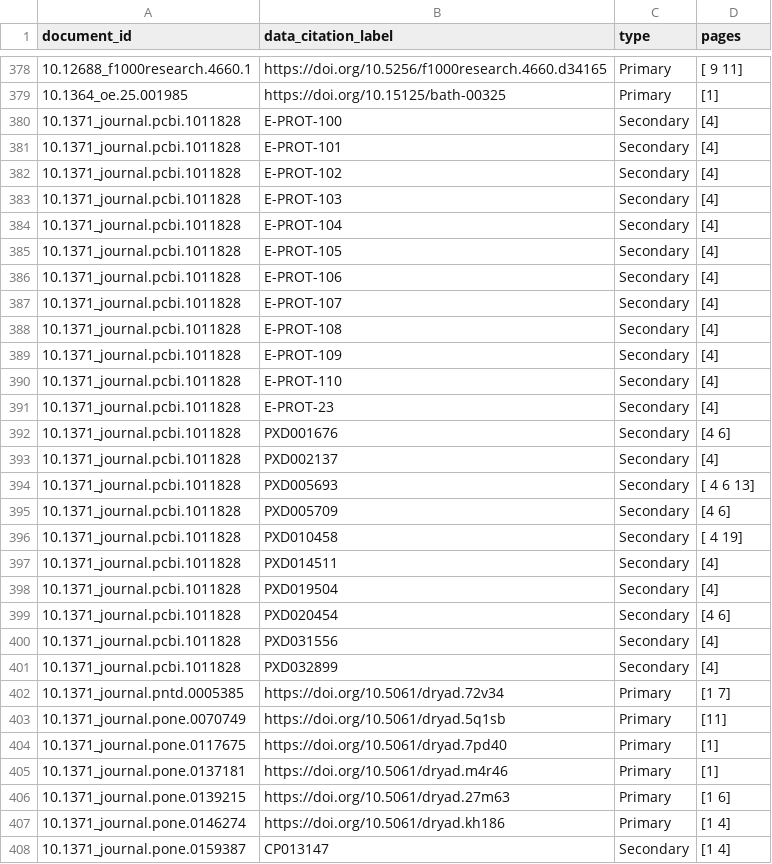
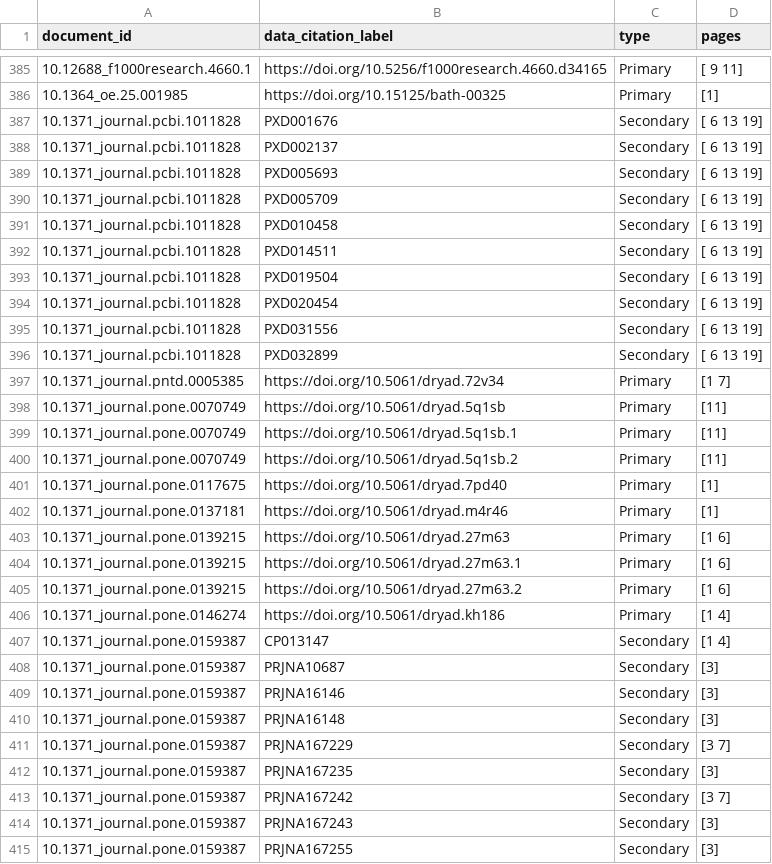
Before and after one commit to tavjo/MDC-Challenge-2025, a CSV file: reports/citation_audit/found.csv, drawn as a sheet; only a part is shown, gaps mark what is left out; the shorter side is filled out with more unchanged rows; the diff covers the shown part only.

```diff
--- a/reports/citation_audit/found.csv
+++ b/reports/citation_audit/found.csv
@@ -379,26 +386,16 @@ document_id,data_citation_label,type,pages
 10.1364_oe.25.001985,https://doi.org/10.15125/bath-00325,Primary,[1]
-10.1371_journal.pcbi.1011828,E-PROT-100,Secondary,[4]
-10.1371_journal.pcbi.1011828,E-PROT-101,Secondary,[4]
-10.1371_journal.pcbi.1011828,E-PROT-102,Secondary,[4]
-10.1371_journal.pcbi.1011828,E-PROT-103,Secondary,[4]
-10.1371_journal.pcbi.1011828,E-PROT-104,Secondary,[4]
-10.1371_journal.pcbi.1011828,E-PROT-105,Secondary,[4]
-10.1371_journal.pcbi.1011828,E-PROT-106,Secondary,[4]
-10.1371_journal.pcbi.1011828,E-PROT-107,Secondary,[4]
-10.1371_journal.pcbi.1011828,E-PROT-108,Secondary,[4]
-10.1371_journal.pcbi.1011828,E-PROT-109,Secondary,[4]
-10.1371_journal.pcbi.1011828,E-PROT-110,Secondary,[4]
-10.1371_journal.pcbi.1011828,E-PROT-23,Secondary,[4]
-10.1371_journal.pcbi.1011828,PXD001676,Secondary,[4 6]
-10.1371_journal.pcbi.1011828,PXD002137,Secondary,[4]
-10.1371_journal.pcbi.1011828,PXD005693,Secondary,[ 4  6 13]
-10.1371_journal.pcbi.1011828,PXD005709,Secondary,[4 6]
-10.1371_journal.pcbi.1011828,PXD010458,Secondary,[ 4 19]
-10.1371_journal.pcbi.1011828,PXD014511,Secondary,[4]
-10.1371_journal.pcbi.1011828,PXD019504,Secondary,[4]
-10.1371_journal.pcbi.1011828,PXD020454,Secondary,[4 6]
-10.1371_journal.pcbi.1011828,PXD031556,Secondary,[4]
-10.1371_journal.pcbi.1011828,PXD032899,Secondary,[4]
+10.1371_journal.pcbi.1011828,PXD001676,Secondary,[ 6 13 19]
+10.1371_journal.pcbi.1011828,PXD002137,Secondary,[ 6 13 19]
+10.1371_journal.pcbi.1011828,PXD005693,Secondary,[ 6 13 19]
+10.1371_journal.pcbi.1011828,PXD005709,Secondary,[ 6 13 19]
+10.1371_journal.pcbi.1011828,PXD010458,Secondary,[ 6 13 19]
+10.1371_journal.pcbi.1011828,PXD014511,Secondary,[ 6 13 19]
+10.1371_journal.pcbi.1011828,PXD019504,Secondary,[ 6 13 19]
+10.1371_journal.pcbi.1011828,PXD020454,Secondary,[ 6 13 19]
+10.1371_journal.pcbi.1011828,PXD031556,Secondary,[ 6 13 19]
+10.1371_journal.pcbi.1011828,PXD032899,Secondary,[ 6 13 19]
 10.1371_journal.pntd.0005385,https://doi.org/10.5061/dryad.72v34,Primary,[1 7]
 10.1371_journal.pone.0070749,https://doi.org/10.5061/dryad.5q1sb,Primary,[11]
+10.1371_journal.pone.0070749,https://doi.org/10.5061/dryad.5q1sb.1,Primary,[11]
+10.1371_journal.pone.0070749,https://doi.org/10.5061/dryad.5q1sb.2,Primary,[11]
 10.1371_journal.pone.0117675,https://doi.org/10.5061/dryad.7pd40,Primary,[1]
@@ -406,2 +403,4 @@ document_id,data_citation_label,type,pages
 10.1371_journal.pone.0139215,https://doi.org/10.5061/dryad.27m63,Primary,[1 6]
+10.1371_journal.pone.0139215,https://doi.org/10.5061/dryad.27m63.1,Primary,[1 6]
+10.1371_journal.pone.0139215,https://doi.org/10.5061/dryad.27m63.2,Primary,[1 6]
 10.1371_journal.pone.0146274,https://doi.org/10.5061/dryad.kh186,Primary,[1 4]
```
Also changed, not shown: 11 added rows and 36 edited cells elsewhere in this file, reports/citation_audit/missing.csv, reports/citation_audit/missing_by_document.csv, 13 other files.
